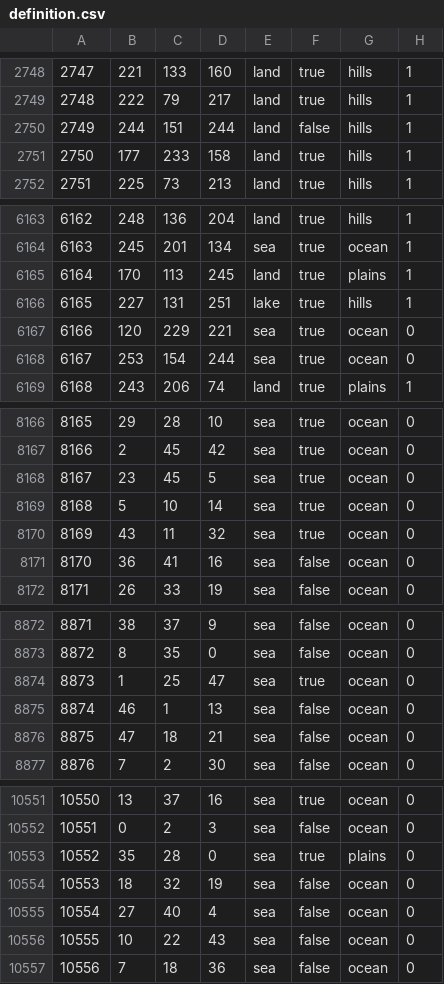
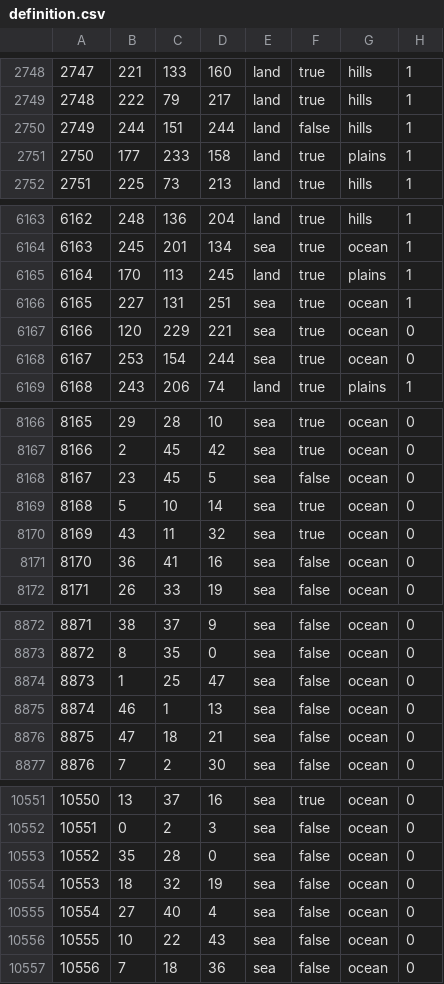
Before and after one commit to generalisofficial/dragonborn-hoi4, a CSV file: map/definition.csv, drawn as a sheet; only a part is shown, gaps mark what is left out; the diff covers the shown part only.

```diff
--- a/map/definition.csv
+++ b/map/definition.csv
@@ -2750,3 +2750,3 @@
 2749;244;151;244;land;false;hills;1
-2750;177;233;158;land;true;hills;1
+2750;177;233;158;land;true;plains;1
 2751;225;73;213;land;true;hills;1
@@ -6165,3 +6165,3 @@
 6164;170;113;245;land;true;plains;1
-6165;227;131;251;lake;true;hills;1
+6165;227;131;251;sea;true;ocean;1
 6166;120;229;221;sea;true;ocean;0
@@ -8167,3 +8167,3 @@
 8166;2;45;42;sea;true;ocean;0
-8167;23;45;5;sea;true;ocean;0
+8167;23;45;5;sea;false;ocean;0
 8168;5;10;14;sea;true;ocean;0
@@ -8873,3 +8873,3 @@
 8872;8;35;0;sea;false;ocean;0
-8873;1;25;47;sea;true;ocean;0
+8873;1;25;47;sea;false;ocean;0
 8874;46;1;13;sea;false;ocean;0
@@ -10552,3 +10552,3 @@
 10551;0;2;3;sea;false;ocean;0
-10552;35;28;0;sea;true;plains;0
+10552;35;28;0;sea;false;ocean;0
 10553;18;32;19;sea;false;ocean;0
```
Also changed, not shown: 21 edited cells elsewhere in this file, map/adjacencies.csv, 23 other files.
